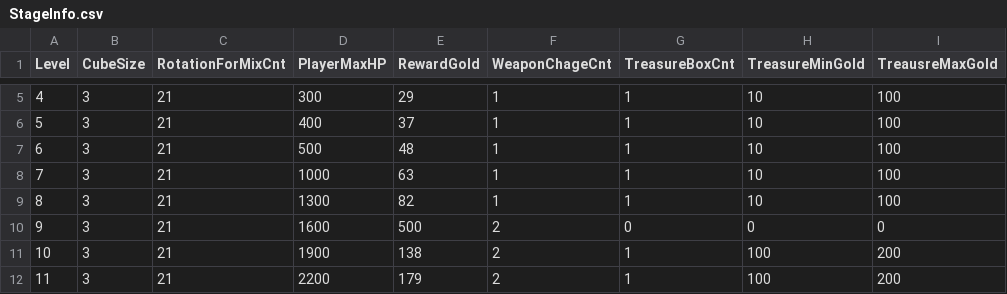
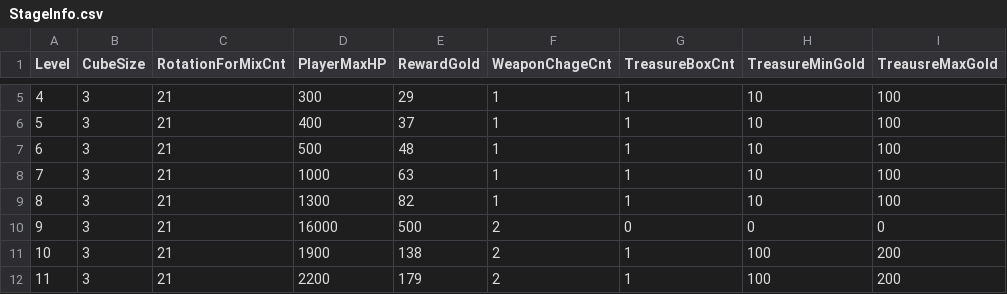
Before and after one commit to ollan365/StudyUnity3D, a CSV file: Assets/Resources/CSV/StageInfo.csv, drawn as a sheet; only a part is shown, gaps mark what is left out; the diff names each change by its address in the sheet, - before the commit and + after, or states it on an @@ line.

```diff
--- a/Assets/Resources/CSV/StageInfo.csv
+++ b/Assets/Resources/CSV/StageInfo.csv
-D10 (PlayerMaxHP): 1600
+D10 (PlayerMaxHP): 16000
```
Also changed, not shown: Assets/Resources/CSV/StageEnemy.csv, 12 other files.
